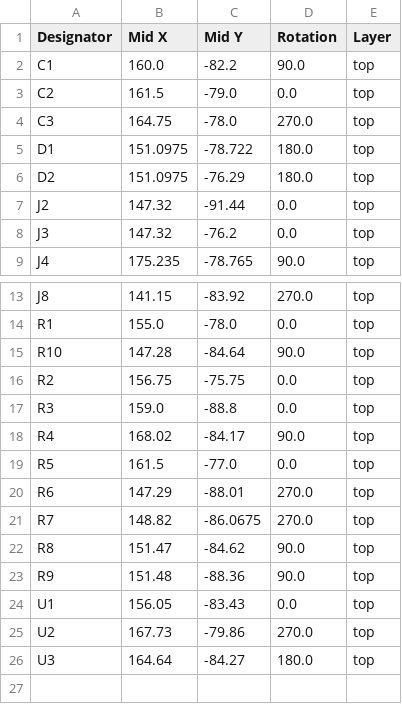
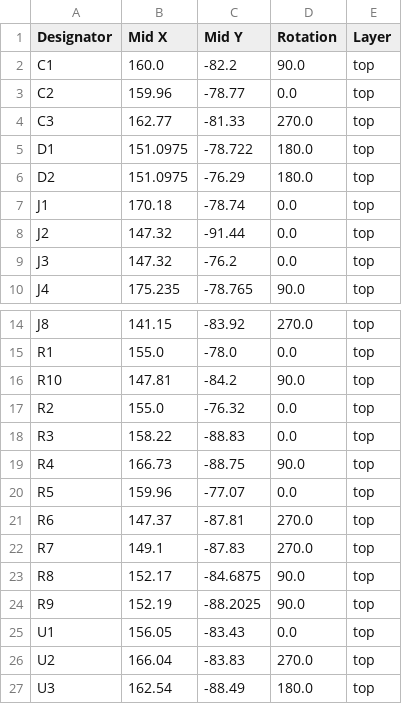
Before and after one commit to YourAva/S5_Battery_Charger, a CSV file: production/positions.csv, drawn as a sheet; only a part is shown, gaps mark what is left out.

```diff
--- a/production/positions.csv
+++ b/production/positions.csv
@@ -2,6 +2,7 @@
 C1,160.0,-82.2,90.0,top
-C2,161.5,-79.0,0.0,top
-C3,164.75,-78.0,270.0,top
+C2,159.96,-78.77,0.0,top
+C3,162.77,-81.33,270.0,top
 D1,151.0975,-78.722,180.0,top
 D2,151.0975,-76.29,180.0,top
+J1,170.18,-78.74,0.0,top
 J2,147.32,-91.44,0.0,top
@@ -14,13 +15,13 @@ J8,141.15,-83.92,270.0,top
 R1,155.0,-78.0,0.0,top
-R10,147.28,-84.64,90.0,top
-R2,156.75,-75.75,0.0,top
-R3,159.0,-88.8,0.0,top
-R4,168.02,-84.17,90.0,top
-R5,161.5,-77.0,0.0,top
-R6,147.29,-88.01,270.0,top
-R7,148.82,-86.0675,270.0,top
-R8,151.47,-84.62,90.0,top
-R9,151.48,-88.36,90.0,top
+R10,147.81,-84.2,90.0,top
+R2,155.0,-76.32,0.0,top
+R3,158.22,-88.83,0.0,top
+R4,166.73,-88.75,90.0,top
+R5,159.96,-77.07,0.0,top
+R6,147.37,-87.81,270.0,top
+R7,149.1,-87.83,270.0,top
+R8,152.17,-84.6875,90.0,top
+R9,152.19,-88.2025,90.0,top
 U1,156.05,-83.43,0.0,top
-U2,167.73,-79.86,270.0,top
-U3,164.64,-84.27,180.0,top
+U2,166.04,-83.83,270.0,top
+U3,162.54,-88.49,180.0,top
```
Also changed, not shown: production/bom.csv, 42 other files.
